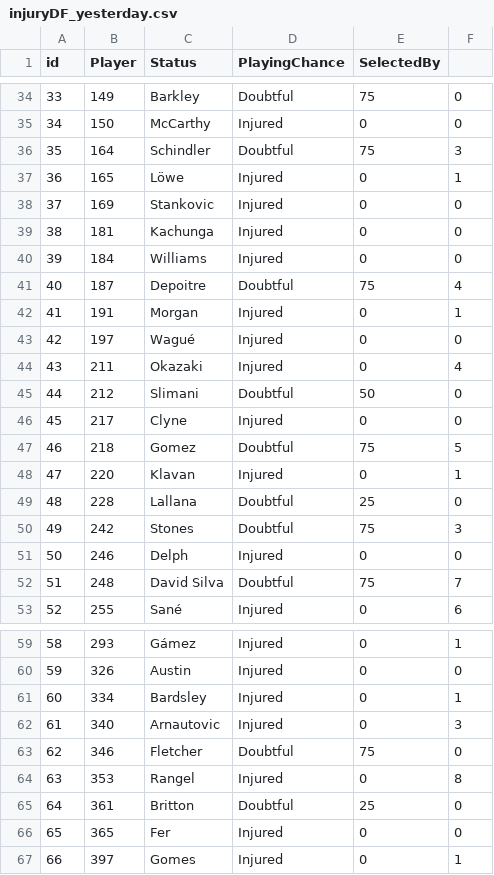
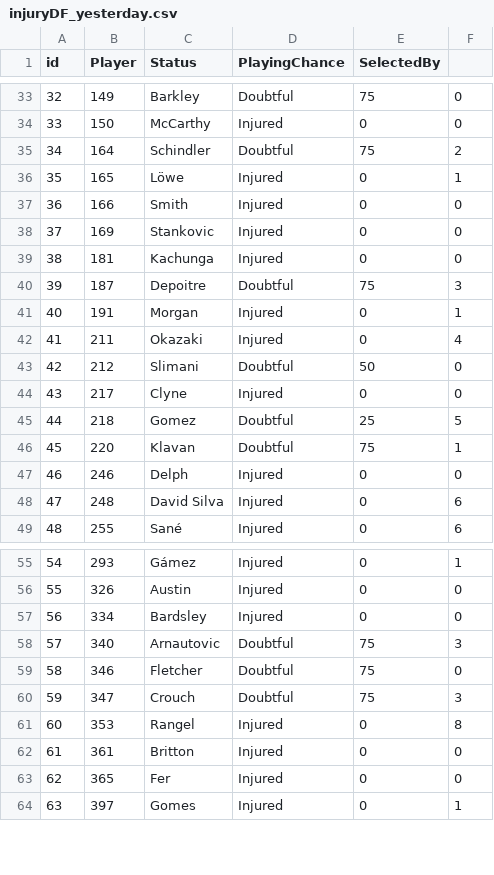
Before and after one commit to gpoudel/FPL-Analytics, a CSV file: fplBoardLive/data/injuryDF_yesterday.csv, drawn as a sheet; only a part is shown, gaps mark what is left out; removed rows and columns are numbered as before the commit, all else as after; the diff covers the shown part only; the diff names each change by its address in the sheet, - before the commit and + after, or states it on an @@ line.

```diff
--- a/fplBoardLive/data/injuryDF_yesterday.csv
+++ b/fplBoardLive/data/injuryDF_yesterday.csv
@@ column A (id) renumbered from row 21 down @@
-F35: 3
+F35: 2
+row 37: 36 | 166 | Smith | Injured | 0 | 0
-row 40: 39 | 184 | Williams | Injured | 0 | 0
-F40: 4
+F40: 3
-row 43: 42 | 197 | Wagué | Injured | 0 | 0
-E45 (SelectedBy): 75
+E45 (SelectedBy): 25
-D46 (PlayingChance): Injured
+D46 (PlayingChance): Doubtful
-E46 (SelectedBy): 0
+E46 (SelectedBy): 75
-row 49: 48 | 228 | Lallana | Doubtful | 25 | 0
-row 50: 49 | 242 | Stones | Doubtful | 75 | 3
-D48 (PlayingChance): Doubtful
+D48 (PlayingChance): Injured
-E48 (SelectedBy): 75
+E48 (SelectedBy): 0
-F48: 7
+F48: 6
-F57: 1
+F57: 0
-D58 (PlayingChance): Injured
+D58 (PlayingChance): Doubtful
-E58 (SelectedBy): 0
+E58 (SelectedBy): 75
+row 60: 59 | 347 | Crouch | Doubtful | 75 | 3
-D62 (PlayingChance): Doubtful
+D62 (PlayingChance): Injured
-E62 (SelectedBy): 25
+E62 (SelectedBy): 0
```
Also changed, not shown: 2 added rows, 2 removed rows and 16 edited cells elsewhere in this file, fplBoardLive/data/DailyPriceUpdate.csv, 13 other files.
